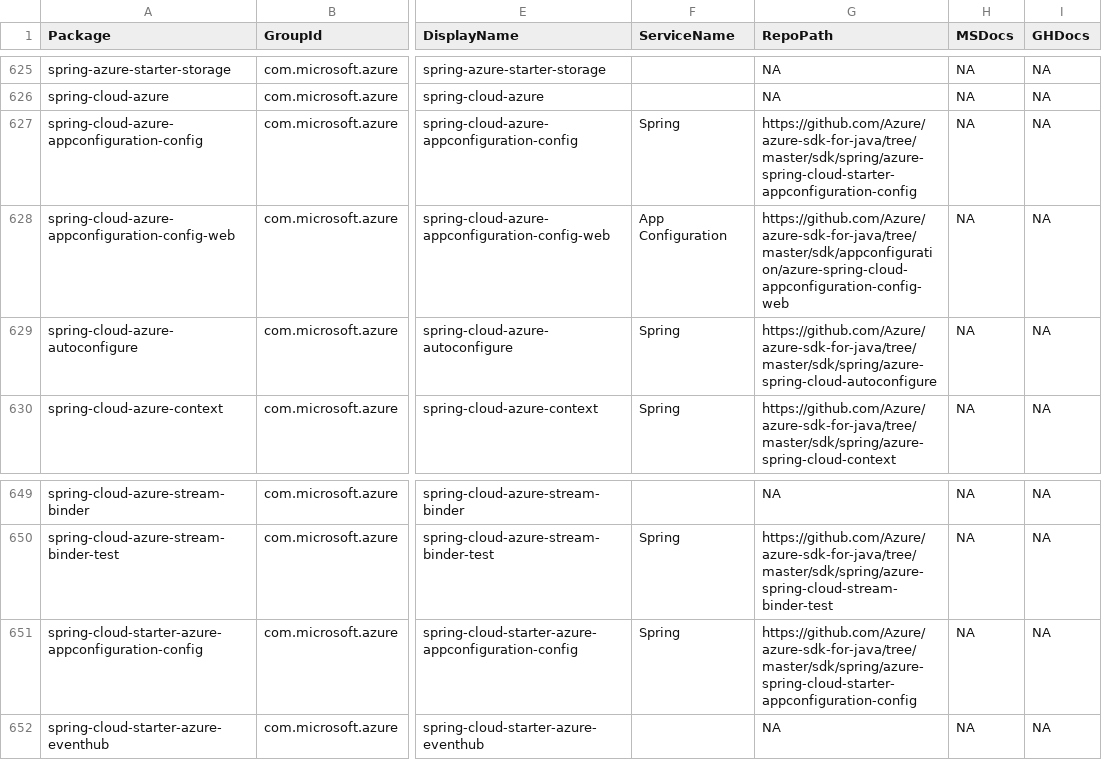
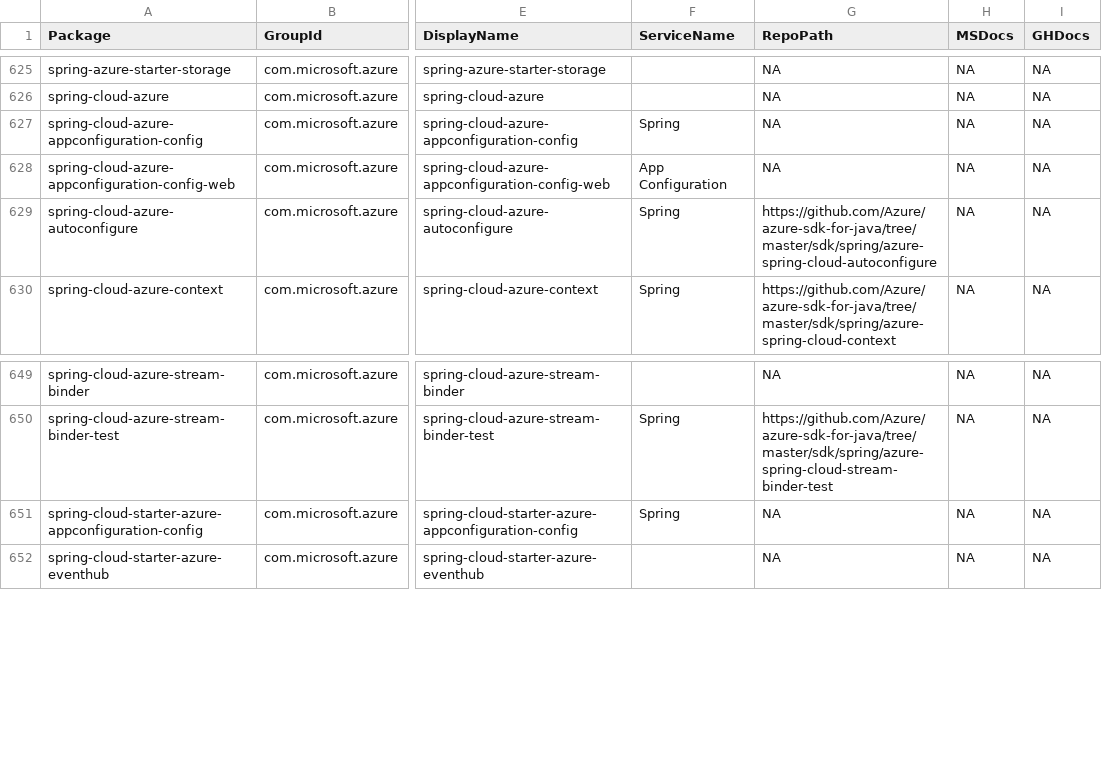
Before and after one commit to Azure/azure-sdk, a CSV file: _data/releases/latest/java-packages.csv, drawn as a sheet; only a part is shown, gaps mark what is left out; the diff names each change by its address in the sheet, - before the commit and + after, or states it on an @@ line.

Commit message:
Remove broken spring links

```diff
--- a/_data/releases/latest/java-packages.csv
+++ b/_data/releases/latest/java-packages.csv
-G627 (RepoPath): https://github.com/Azure/azure-sdk-for-java/tree/master/sdk/spring/azure-spring-cloud-starter-appconfiguration-config
+G627 (RepoPath): NA
-G628 (RepoPath): https://github.com/Azure/azure-sdk-for-java/tree/master/sdk/appconfiguration/azure-spring-cloud-appconfiguration-config-web
+G628 (RepoPath): NA
-G651 (RepoPath): https://github.com/Azure/azure-sdk-for-java/tree/master/sdk/spring/azure-spring-cloud-starter-appconfiguration-config
+G651 (RepoPath): NA
```
